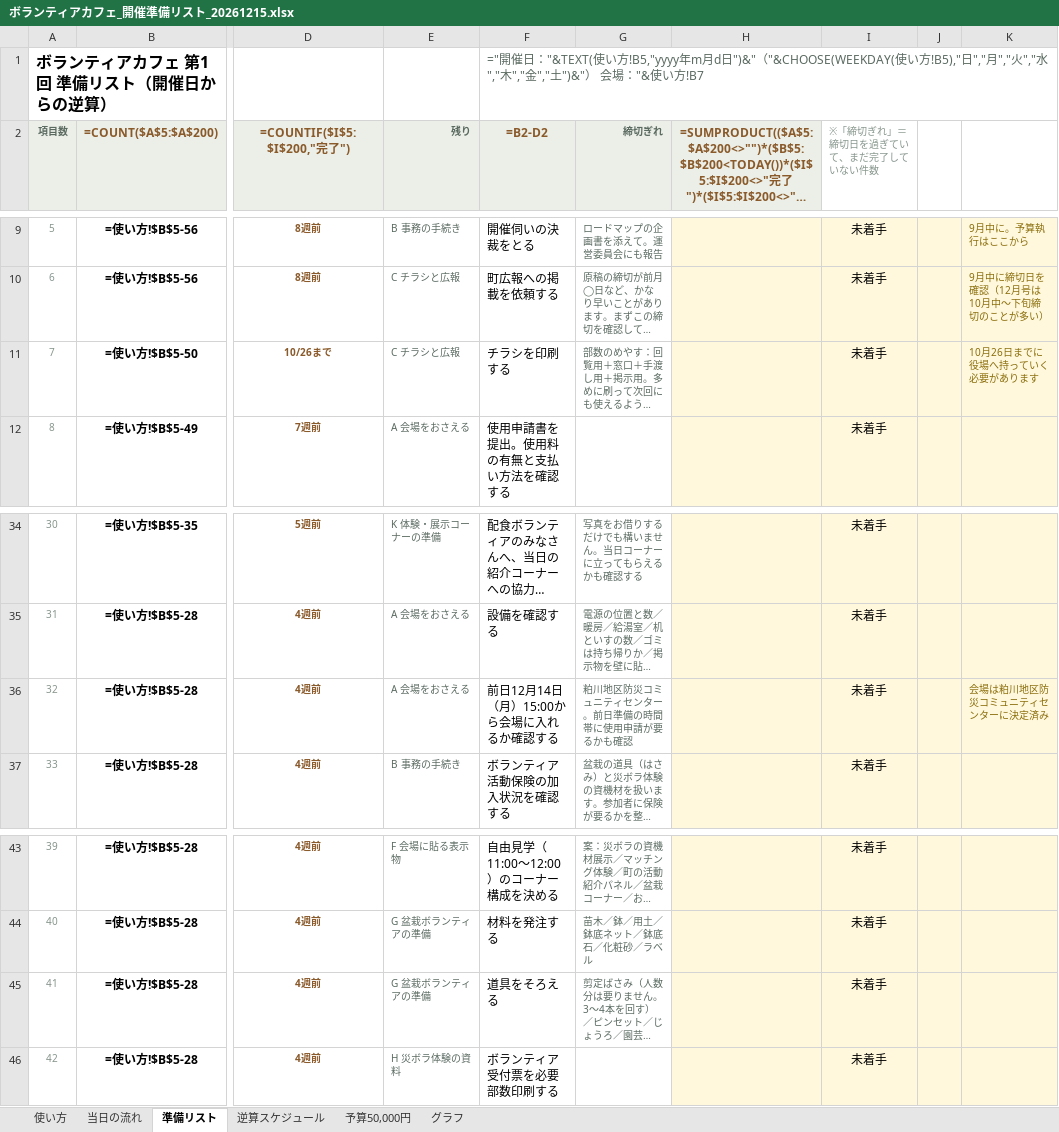
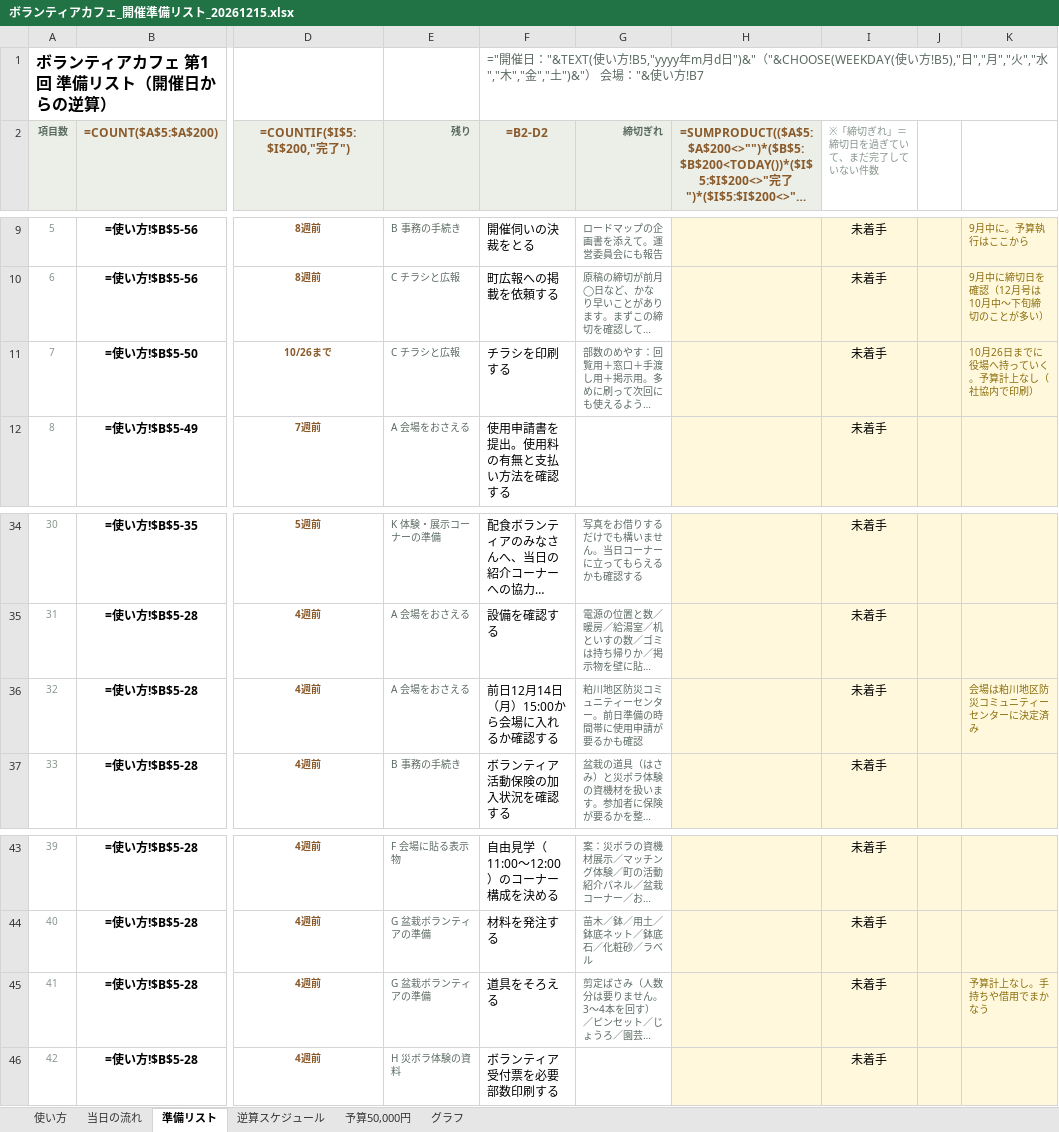
Before and after one commit to akemiblue/boranthia-fukushikyouiku, an Excel workbook: ボランティアカフェ_開催準備リスト_20261215.xlsx, sheet 準備リスト, drawn as a sheet; only a part is shown, gaps mark what is left out; long unchanged cells end in …; values as stored, in another font and other column widths than the file's, no borders; formulas without a stored value are shown as written; conditional formats not drawn; the diff names each change by its address in the sheet, - before the commit and + after, or states it on an @@ line.

```diff
--- a/ボランティアカフェ_開催準備リスト_20261215.xlsx (sheet 準備リスト)
+++ b/ボランティアカフェ_開催準備リスト_20261215.xlsx (sheet 準備リスト)
-K11: 10月26日までに役場へ持っていく必要があります
+K11: 10月26日までに役場へ持っていく。予算計上なし（社協内で印刷）
-G36 (締切ぎれ): 粕川地区防災コミュニティセンター。前日準備の時間帯に使用申請が要るかも確認
+G36 (締切ぎれ): 粕川地区防災コミュニティーセンター。前日準備の時間帯に使用申請が要るかも確認
-K36: 会場は粕川地区防災コミュニティセンターに決定済み
+K36: 会場は粕川地区防災コミュニティーセンターに決定済み
-K45: (empty)
+K45: 予算計上なし。手持ちや借用でまかなう
```
Also changed, not shown: sheet 予算50,000円, sheet 当日の流れ, sheet 使い方, 4 other files.
